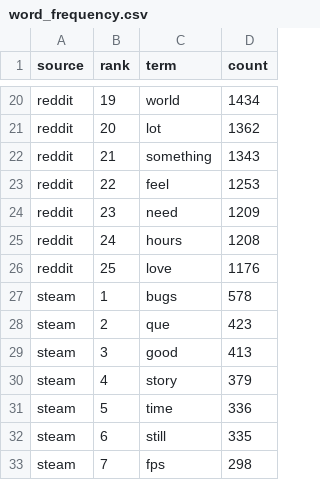
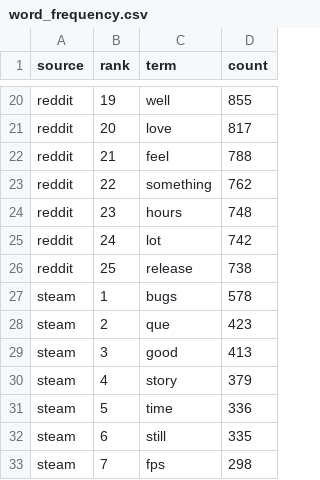
Before and after one commit to luwu5-bit/Sentiment-Analysis-Cyberpunk2077, a CSV file: results/word_frequency.csv, drawn as a sheet; only a part is shown, gaps mark what is left out; the diff covers the shown part only; the diff names each change by its address in the sheet, - before the commit and + after, or states it on an @@ line.

```diff
--- a/results/word_frequency.csv
+++ b/results/word_frequency.csv
-C20 (term): world
+C20 (term): well
-D20 (count): 1434
+D20 (count): 855
-C21 (term): lot
+C21 (term): love
-D21 (count): 1362
+D21 (count): 817
-C22 (term): something
+C22 (term): feel
-D22 (count): 1343
+D22 (count): 788
-C23 (term): feel
+C23 (term): something
-D23 (count): 1253
+D23 (count): 762
-C24 (term): need
+C24 (term): hours
-D24 (count): 1209
+D24 (count): 748
-C25 (term): hours
+C25 (term): lot
-D25 (count): 1208
+D25 (count): 742
-C26 (term): love
+C26 (term): release
-D26 (count): 1176
+D26 (count): 738
```
Also changed, not shown: 32 edited cells elsewhere in this file, results/tfidf_top_terms.csv, results/topics.csv, 10 other files.
